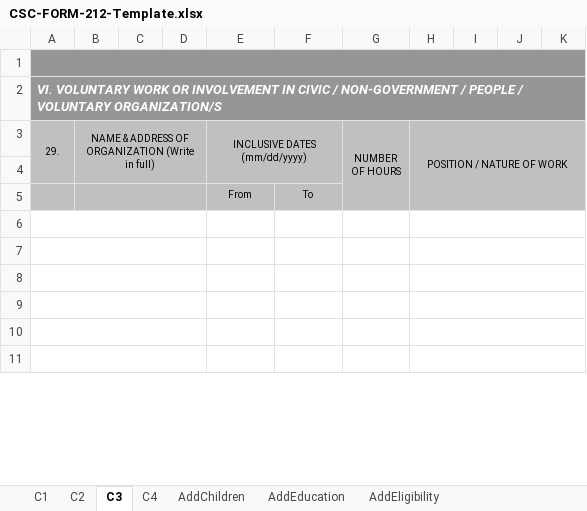
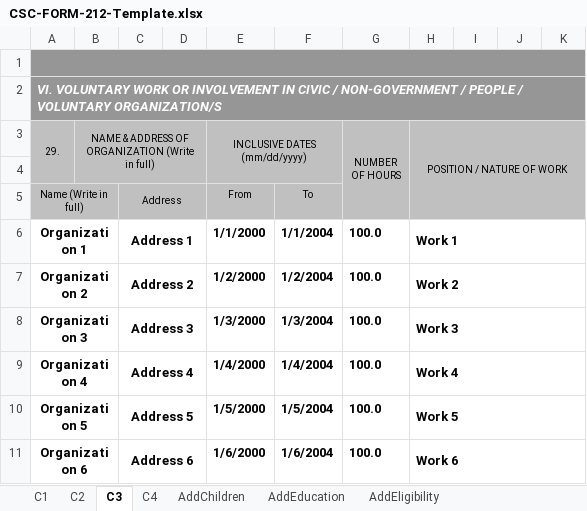
Before and after one commit to johnernest11/one-hr-spa, an Excel workbook: public/mock/CSC-FORM-212-Template.xlsx, sheet C3, drawn as a sheet; only a part is shown; values as stored, in another font and other column widths than the file's, no borders; removed rows and columns are numbered as before the commit, all else as after; the diff covers the shown part only; the diff names each change by its address in the sheet, - before the commit and + after, or states it on an @@ line.

```diff
--- a/public/mock/CSC-FORM-212-Template.xlsx (sheet C3)
+++ b/public/mock/CSC-FORM-212-Template.xlsx (sheet C3)
-A5 (29.): (empty)
+A5 (29.): Name (Write in full)
+A5:B5 merged
-B5:D5 merged
-C5: (empty)
+C5: Address
+C5:D5 merged
-row 6: (empty)
+row 6: Organization 1 |  | Address 1 |  | 1/1/2000 | 1/1/2004 | 100.0 | Work 1
-A6:D6 merged
+A6:B6 merged
+C6:D6 merged
-row 7: (empty)
+row 7: Organization 2 |  | Address 2 |  | 1/2/2000 | 1/2/2004 | 100.0 | Work 2
-A7:D7 merged
+A7:B7 merged
+C7:D7 merged
-row 8: (empty)
+row 8: Organization 3 |  | Address 3 |  | 1/3/2000 | 1/3/2004 | 100.0 | Work 3
-A8:D8 merged
+A8:B8 merged
+C8:D8 merged
-row 9: (empty)
+row 9: Organization 4 |  | Address 4 |  | 1/4/2000 | 1/4/2004 | 100.0 | Work 4
-A9:D9 merged
+A9:B9 merged
+C9:D9 merged
-row 10: (empty)
+row 10: Organization 5 |  | Address 5 |  | 1/5/2000 | 1/5/2004 | 100.0 | Work 5
-A10:D10 merged
+A10:B10 merged
+C10:D10 merged
-row 11: (empty)
+row 11: Organization 6 |  | Address 6 |  | 1/6/2000 | 1/6/2004 | 100.0 | Work 6
-A11:D11 merged
+A11:B11 merged
+C11:D11 merged
```
Also changed, not shown: 153 edited cells and merged cells elsewhere in this sheet, sheet C2, sheet C4, sheet C1, charts or pictures, 1 other file.
